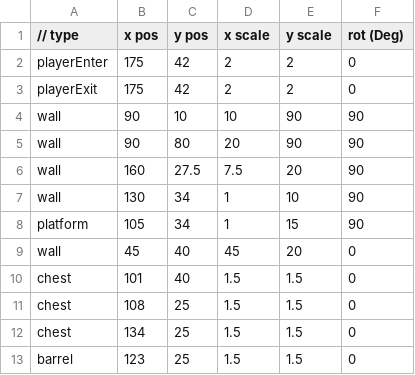
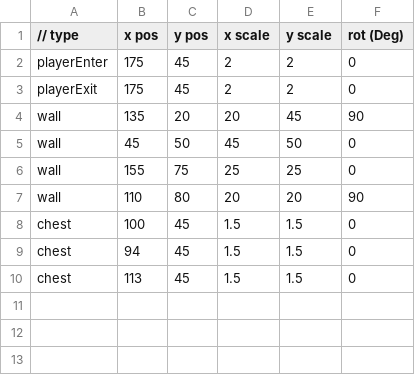
Before and after one commit to lolmasterdeluxe/SP3-Archangel, a CSV file: Physics/Maps/LeftTreasure/Map_Level_Left_Treasure_1.csv, drawn as a sheet.

```diff
--- a/Physics/Maps/LeftTreasure/Map_Level_Left_Treasure_1.csv
+++ b/Physics/Maps/LeftTreasure/Map_Level_Left_Treasure_1.csv
@@ -1,13 +1,10 @@
 // type,x pos,y pos,x scale,y scale,rot (Deg)
-playerEnter,175,42,2,2,0
-playerExit,175,42,2,2,0
-wall,90,10,10,90,90
-wall,90,80,20,90,90
-wall,160,27.5,7.5,20,90
-wall,130,34,1,10,90
-platform,105,34,1,15,90
-wall,45,40,45,20,0
-chest,101,40,1.5,1.5,0
-chest,108,25,1.5,1.5,0
-chest,134,25,1.5,1.5,0
-barrel,123,25,1.5,1.5,0
+playerEnter,175,45,2,2,0
+playerExit,175,45,2,2,0
+wall,135,20,20,45,90
+wall,45,50,45,50,0
+wall,155,75,25,25,0
+wall,110,80,20,20,90
+chest,100,45,1.5,1.5,0
+chest,94,45,1.5,1.5,0
+chest,113,45,1.5,1.5,0
```
Also changed, not shown: Physics/Maps/LeftRest/Map_Level_Left_Rest_1.csv, Physics/Maps/RightDungeon/Map_Level_Right_Dungeon_1.csv, 13 other files.
